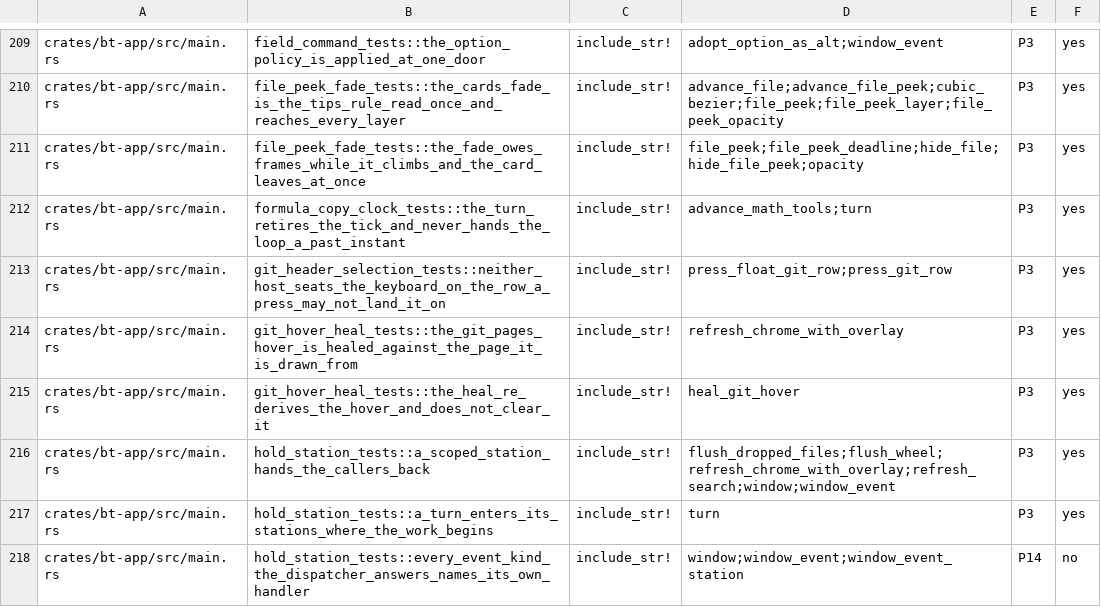
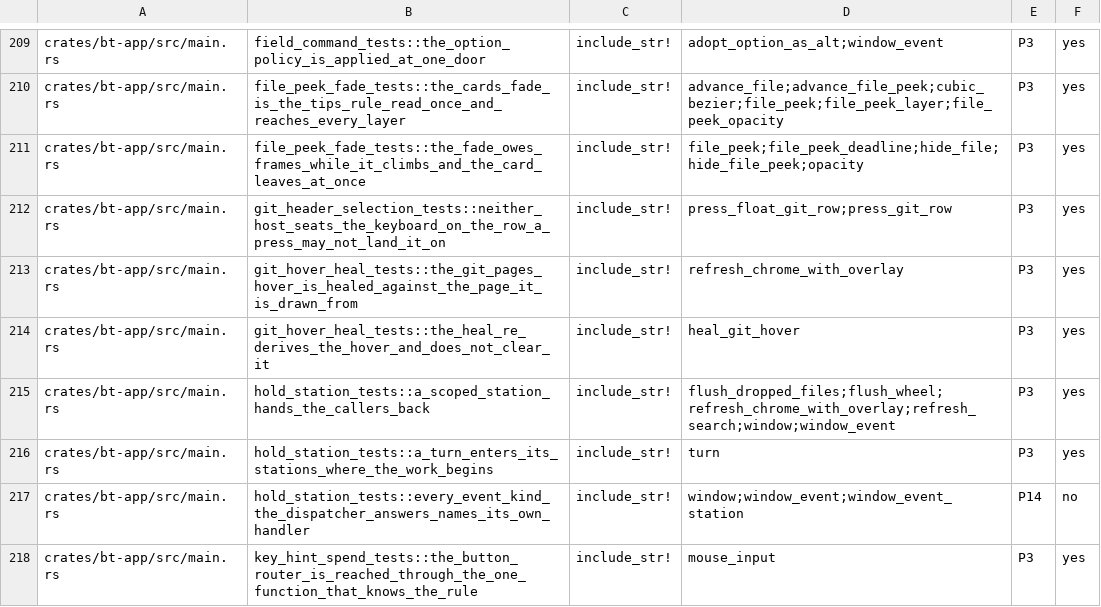
Before and after one commit to lulu-loopp/folio-terminal, a TSV file: docs/plans/MIGRATION-DEBT.tsv, drawn as a sheet; only a part is shown, gaps mark what is left out; the shorter side is filled out with more unchanged rows; the diff names each change by its address in the sheet, - before the commit and + after, or states it on an @@ line.

```diff
--- a/docs/plans/MIGRATION-DEBT.tsv
+++ b/docs/plans/MIGRATION-DEBT.tsv
-row 212: crates/bt-app/src/main.rs | formula_copy_clock_tests::the_turn_retires_the_tick_and_never_hands_the_loop_a_past_instant | include_str! | advance_math_tools;turn | P3 | yes
```
Also changed, not shown: 1 other file.
